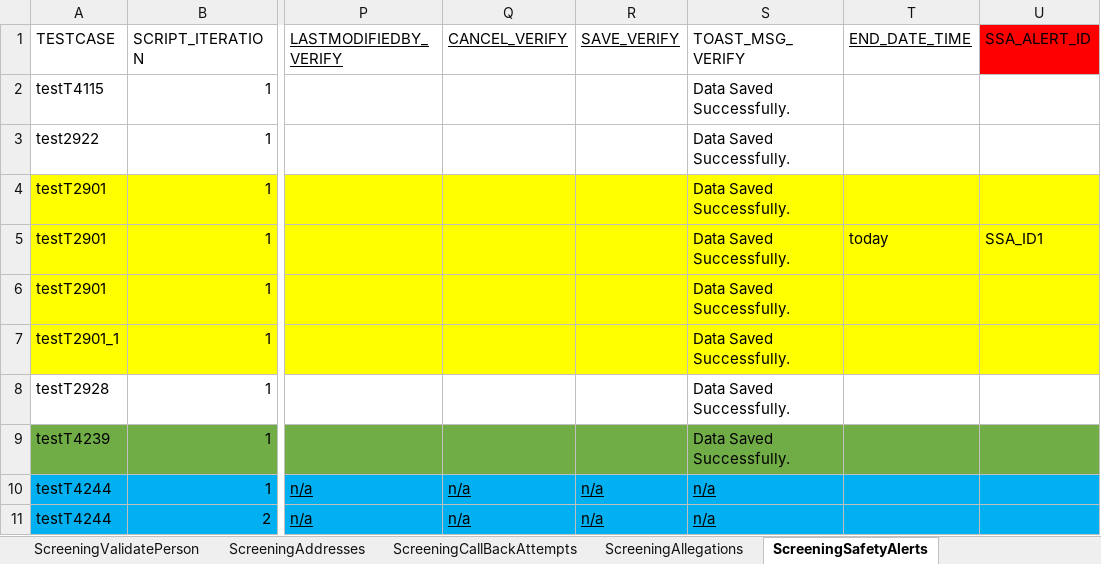
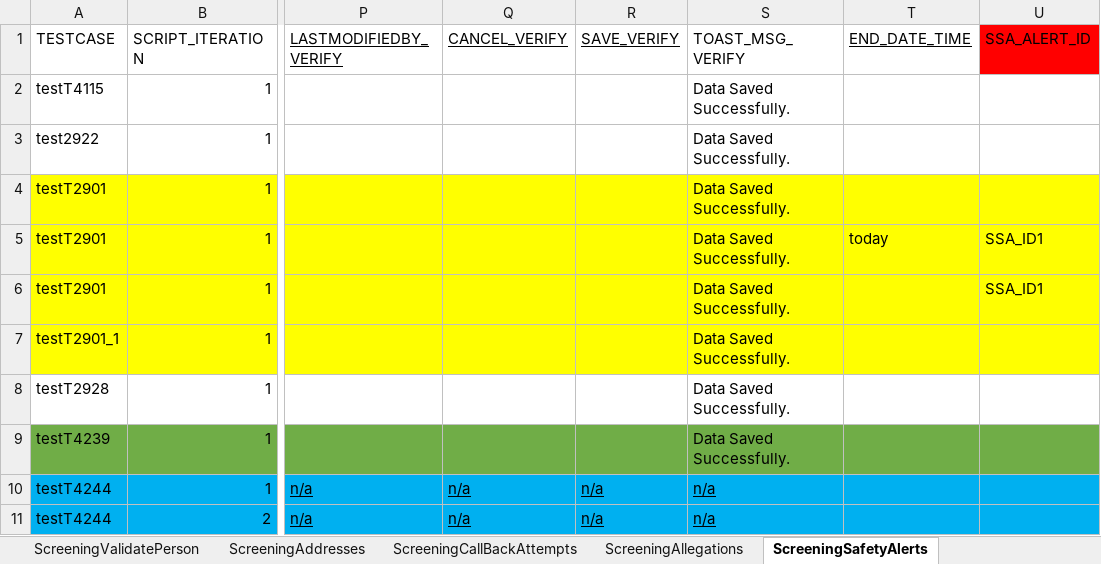
Before and after one commit to Yaswanthkumar-Naidu/TestDataExcel, an Excel workbook: Screening.xlsx, sheet ScreeningSafetyAlerts, drawn as a sheet; only a part is shown, gaps mark what is left out; values as stored, in another font and other column widths than the file's, no borders; the diff names each change by its address in the sheet, - before the commit and + after, or states it on an @@ line.

```diff
--- a/Screening.xlsx (sheet ScreeningSafetyAlerts)
+++ b/Screening.xlsx (sheet ScreeningSafetyAlerts)
-U6 (SSA_ALERT_ID): (empty)
+U6 (SSA_ALERT_ID): SSA_ID1
```
Also changed, not shown: sheet ScreeningValidatePerson, sheet ScreeningAssessments, sheet ScreeningsPage, sheet ScreeningDetails.
